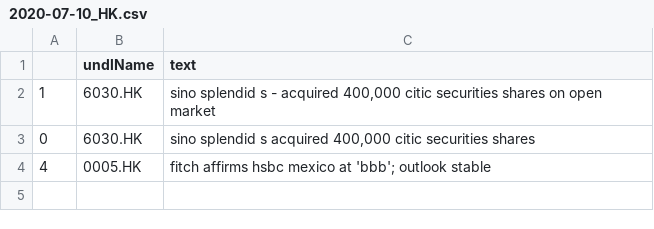
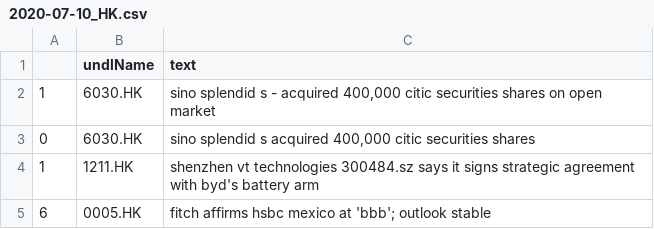
Before and after one commit to hoichunlaw/EventDriven, a CSV file: result/2020-07-10_HK.csv, drawn as a sheet.

```diff
--- a/result/2020-07-10_HK.csv
+++ b/result/2020-07-10_HK.csv
@@ -3,2 +3,3 @@
 0,6030.HK,"sino splendid s acquired 400,000 citic securities shares"
-4,0005.HK,fitch affirms hsbc mexico at 'bbb'; outlook stable
+1,1211.HK,shenzhen vt technologies 300484.sz says it signs strategic agreement with byd's battery arm
+6,0005.HK,fitch affirms hsbc mexico at 'bbb'; outlook stable
```
Also changed, not shown: result/2020-07-10_AX.csv.
